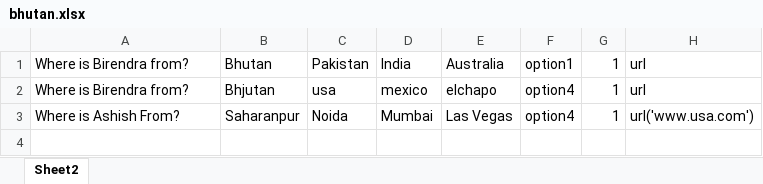
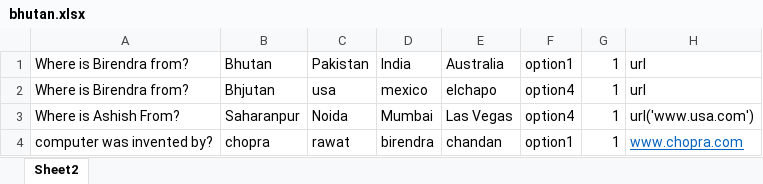
Before and after one commit to lakshyakalia/BootcampSep2019, an Excel workbook: ExamPortal/backend/upload/bhutan.xlsx, sheet Sheet2, drawn as a sheet; values as stored, in another font and other column widths than the file's, no borders; the diff names each change by its address in the sheet, - before the commit and + after, or states it on an @@ line.

```diff
--- a/ExamPortal/backend/upload/bhutan.xlsx (sheet Sheet2)
+++ b/ExamPortal/backend/upload/bhutan.xlsx (sheet Sheet2)
+row 4: computer was invented by? | chopra | rawat | birendra | chandan | option1 | 1 | www.chopra.com
```
Also changed, not shown: 7 other files.
